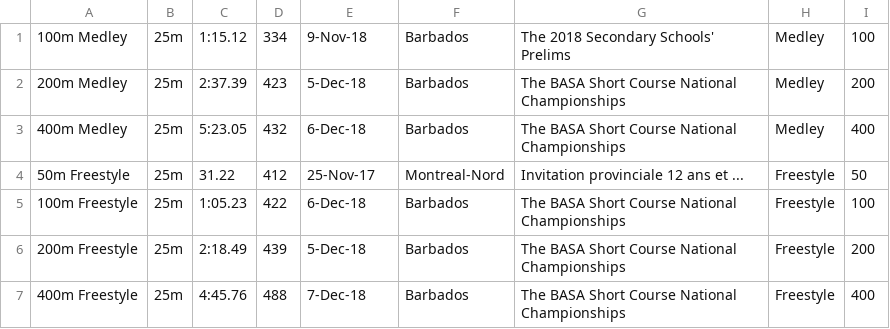
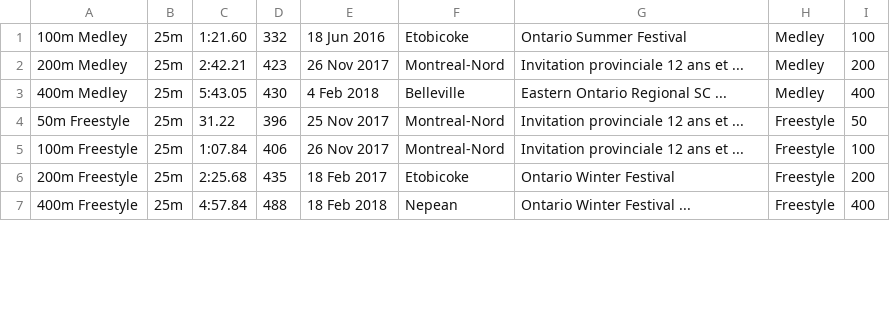
Before and after one commit to Subject2Risk/swim-report, a CSV file: swim-data/4821223.csv, drawn as a sheet; only a part is shown; the diff covers the shown part only.

```diff
--- a/swim-data/4821223.csv
+++ b/swim-data/4821223.csv
@@ -1,7 +1,7 @@
-100m Medley,25m,1:15.12,334,9-Nov-18,Barbados,The 2018 Secondary Schools' Prelims,Medley,100
-200m Medley,25m,2:37.39,423,5-Dec-18,Barbados,The BASA Short Course National Championships,Medley,200
-400m Medley,25m,5:23.05,432,6-Dec-18,Barbados,The BASA Short Course National Championships,Medley,400
-50m Freestyle,25m,31.22,412,25-Nov-17,Montreal-Nord,Invitation provinciale 12 ans et ...,Freestyle,50
-100m Freestyle,25m,1:05.23,422,6-Dec-18,Barbados,The BASA Short Course National Championships,Freestyle,100
-200m Freestyle,25m,2:18.49,439,5-Dec-18,Barbados,The BASA Short Course National Championships,Freestyle,200
-400m Freestyle,25m,4:45.76,488,7-Dec-18,Barbados,The BASA Short Course National Championships,Freestyle,400
+100m Medley,25m,1:21.60,332,18 Jun 2016,Etobicoke,Ontario Summer Festival,Medley,100
+200m Medley,25m,2:42.21,423,26 Nov 2017,Montreal-Nord,Invitation provinciale 12 ans et ...,Medley,200
+400m Medley,25m,5:43.05,430,4 Feb 2018,Belleville,Eastern Ontario Regional SC ...,Medley,400
+50m Freestyle,25m,31.22,396,25 Nov 2017,Montreal-Nord,Invitation provinciale 12 ans et ...,Freestyle,50
+100m Freestyle,25m,1:07.84,406,26 Nov 2017,Montreal-Nord,Invitation provinciale 12 ans et ...,Freestyle,100
+200m Freestyle,25m,2:25.68,435,18 Feb 2017,Etobicoke,Ontario Winter Festival,Freestyle,200
+400m Freestyle,25m,4:57.84,488,18 Feb 2018,Nepean,Ontario Winter Festival ...,Freestyle,400
```
Also changed, not shown: 53 edited cells elsewhere in this file, swim-data/4607632.csv, swim-data/4765533.csv, 20 other files.
